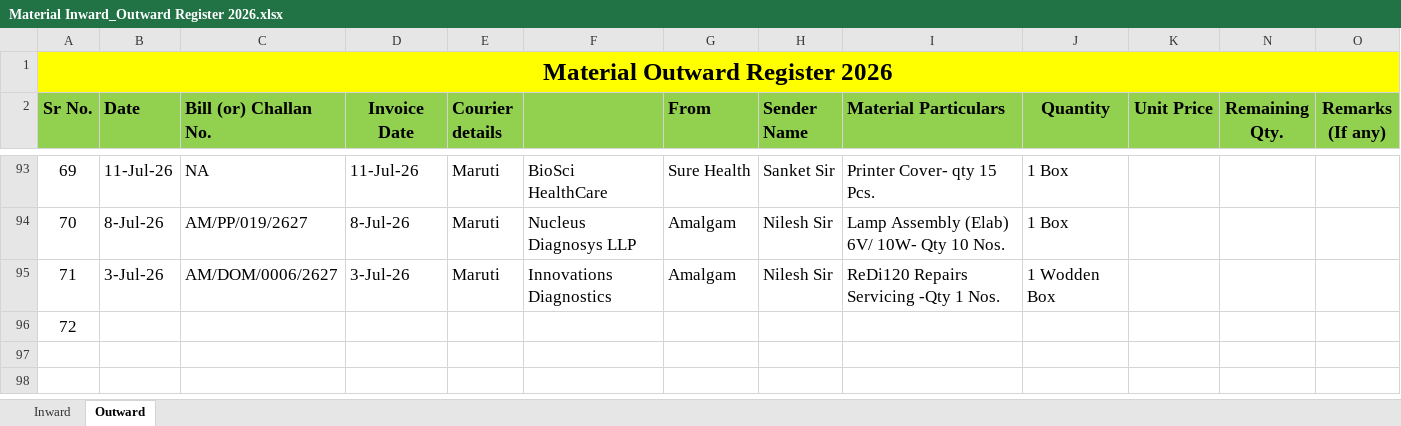
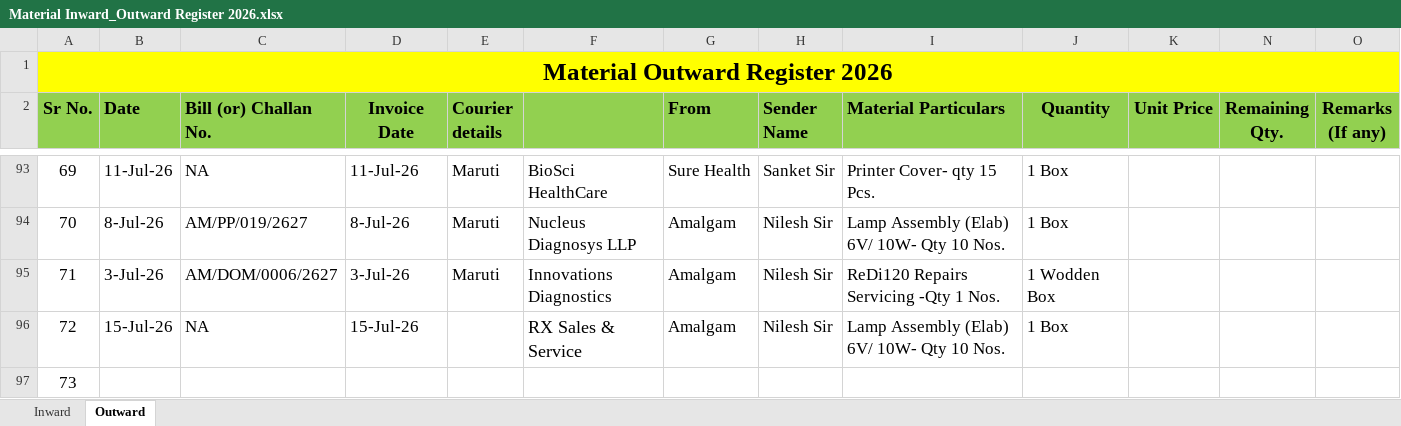
Before and after one commit to Rohidas1974/BioAmalDocument, an Excel workbook: Material Inward_Outward Register 2026.xlsx, sheet Outward, drawn as a sheet; only a part is shown, gaps mark what is left out; values as stored, in another font and other column widths than the file's, no borders; addresses are those after the commit; the diff names each change by its address in the sheet, - before the commit and + after, or states it on an @@ line.

```diff
--- a/Material Inward_Outward Register 2026.xlsx (sheet Outward)
+++ b/Material Inward_Outward Register 2026.xlsx (sheet Outward)
+row 96: 72 | 15-Jul-26 | NA | 15-Jul-26 |  | RX Sales & Service | Amalgam | Nilesh Sir | Lamp Assembly (Elab) 6V/ 10W- Qty 10 Nos. | 1 Box
@@ column A (Sr No.) renumbered from row 97 down @@
```
Also changed, not shown: sheet Inward, 1 other file.
